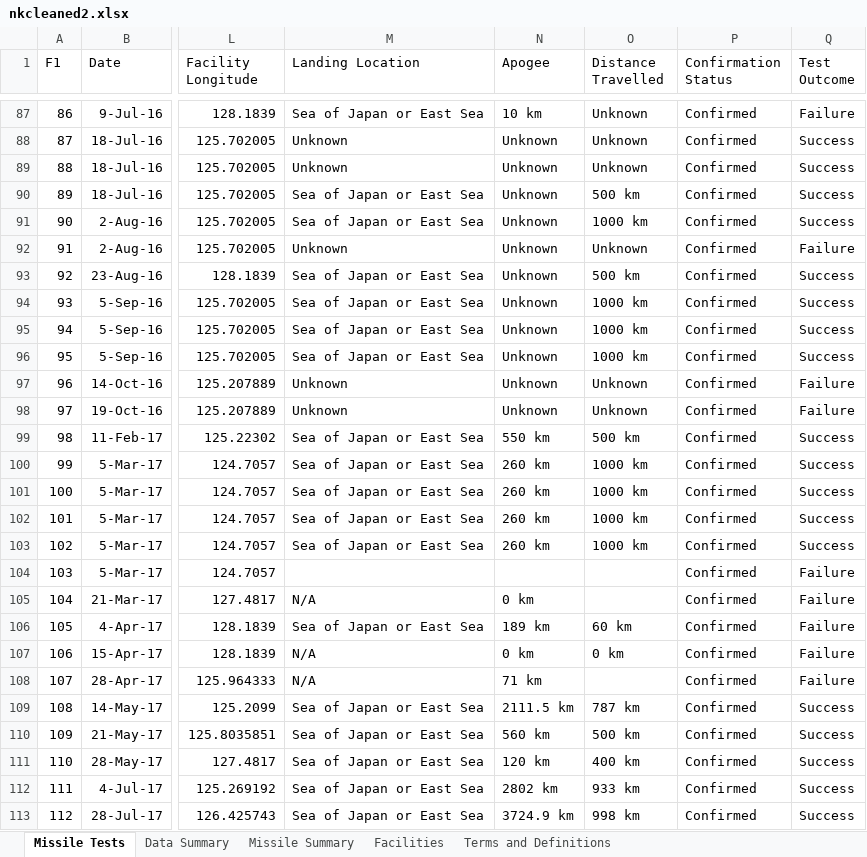
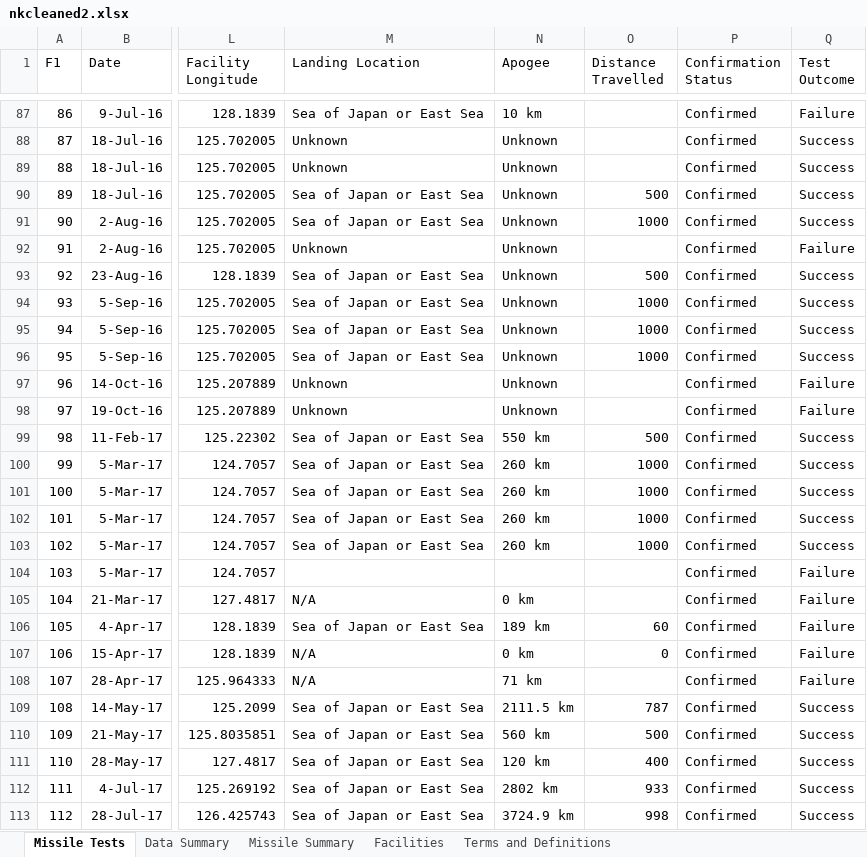
Before and after one commit to sophiafreuden/iga240, an Excel workbook: nkcleaned2.xlsx, sheet Missile Tests, drawn as a sheet; only a part is shown, gaps mark what is left out; values as stored, in another font and other column widths than the file's, no borders; table styles not drawn; the diff covers the shown part only; the diff names each change by its address in the sheet, - before the commit and + after, or states it on an @@ line.

```diff
--- a/nkcleaned2.xlsx (sheet Missile Tests)
+++ b/nkcleaned2.xlsx (sheet Missile Tests)
-O87:O89 (Distance Travelled): Unknown
+O87:O89 (Distance Travelled): (empty)
-O90 (Distance Travelled): 500 km
+O90 (Distance Travelled): 500
-O91 (Distance Travelled): 1000 km
+O91 (Distance Travelled): 1000
-O92 (Distance Travelled): Unknown
+O92 (Distance Travelled): (empty)
-O93 (Distance Travelled): 500 km
+O93 (Distance Travelled): 500
-O94:O96 (Distance Travelled): 1000 km
+O94:O96 (Distance Travelled): 1000
-O97:O98 (Distance Travelled): Unknown
+O97:O98 (Distance Travelled): (empty)
-O99 (Distance Travelled): 500 km
+O99 (Distance Travelled): 500
-O100:O103 (Distance Travelled): 1000 km
+O100:O103 (Distance Travelled): 1000
-O106 (Distance Travelled): 60 km
+O106 (Distance Travelled): 60
-O107 (Distance Travelled): 0 km
+O107 (Distance Travelled): 0
-O109 (Distance Travelled): 787 km
+O109 (Distance Travelled): 787
-O110 (Distance Travelled): 500 km
+O110 (Distance Travelled): 500
-O111 (Distance Travelled): 400 km
+O111 (Distance Travelled): 400
-O112 (Distance Travelled): 933 km
+O112 (Distance Travelled): 933
-O113 (Distance Travelled): 998 km
+O113 (Distance Travelled): 998
```
Also changed, not shown: 104 edited cells elsewhere in this sheet, 1 other file.
